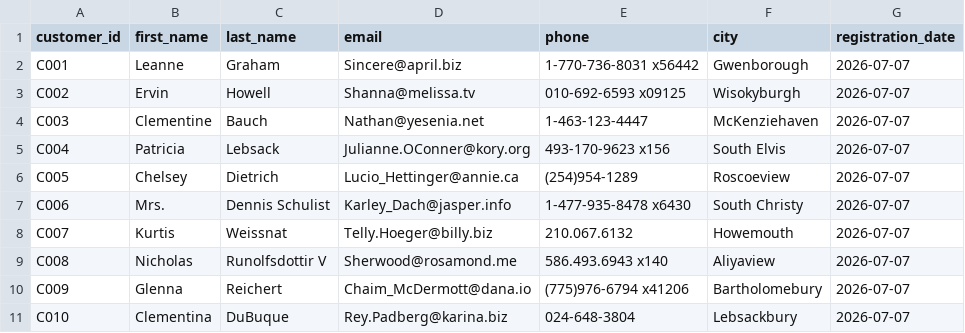
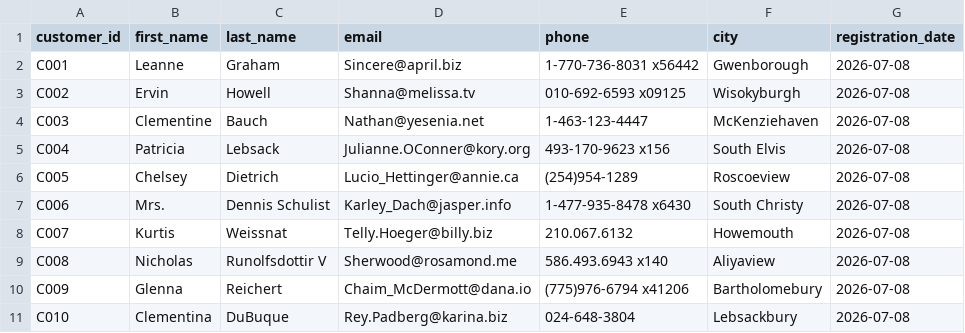
Before and after one commit to Yasaswini057/enterprise-etl-pipeline, a CSV file: data/processed/customers.csv, drawn as a sheet.

```diff
--- a/data/processed/customers.csv
+++ b/data/processed/customers.csv
@@ -1,11 +1,11 @@
 customer_id,first_name,last_name,email,phone,city,registration_date
-C001,Leanne,Graham,Sincere@april.biz,1-770-736-8031 x56442,Gwenborough,2026-07-07
-C002,Ervin,Howell,Shanna@melissa.tv,010-692-6593 x09125,Wisokyburgh,2026-07-07
-C003,Clementine,Bauch,Nathan@yesenia.net,1-463-123-4447,McKenziehaven,2026-07-07
-C004,Patricia,Lebsack,Julianne.OConner@kory.org,493-170-9623 x156,South Elvis,2026-07-07
-C005,Chelsey,Dietrich,Lucio_Hettinger@annie.ca,(254)954-1289,Roscoeview,2026-07-07
-C006,Mrs.,Dennis Schulist,Karley_Dach@jasper.info,1-477-935-8478 x6430,South Christy,2026-07-07
-C007,Kurtis,Weissnat,Telly.Hoeger@billy.biz,210.067.6132,Howemouth,2026-07-07
-C008,Nicholas,Runolfsdottir V,Sherwood@rosamond.me,586.493.6943 x140,Aliyaview,2026-07-07
-C009,Glenna,Reichert,Chaim_McDermott@dana.io,(775)976-6794 x41206,Bartholomebury,2026-07-07
-C010,Clementina,DuBuque,Rey.Padberg@karina.biz,024-648-3804,Lebsackbury,2026-07-07
+C001,Leanne,Graham,Sincere@april.biz,1-770-736-8031 x56442,Gwenborough,2026-07-08
+C002,Ervin,Howell,Shanna@melissa.tv,010-692-6593 x09125,Wisokyburgh,2026-07-08
+C003,Clementine,Bauch,Nathan@yesenia.net,1-463-123-4447,McKenziehaven,2026-07-08
+C004,Patricia,Lebsack,Julianne.OConner@kory.org,493-170-9623 x156,South Elvis,2026-07-08
+C005,Chelsey,Dietrich,Lucio_Hettinger@annie.ca,(254)954-1289,Roscoeview,2026-07-08
+C006,Mrs.,Dennis Schulist,Karley_Dach@jasper.info,1-477-935-8478 x6430,South Christy,2026-07-08
+C007,Kurtis,Weissnat,Telly.Hoeger@billy.biz,210.067.6132,Howemouth,2026-07-08
+C008,Nicholas,Runolfsdottir V,Sherwood@rosamond.me,586.493.6943 x140,Aliyaview,2026-07-08
+C009,Glenna,Reichert,Chaim_McDermott@dana.io,(775)976-6794 x41206,Bartholomebury,2026-07-08
+C010,Clementina,DuBuque,Rey.Padberg@karina.biz,024-648-3804,Lebsackbury,2026-07-08
```
Also changed, not shown: data/processed/payments.csv, data/processed/tickets.csv, 6 other files.
